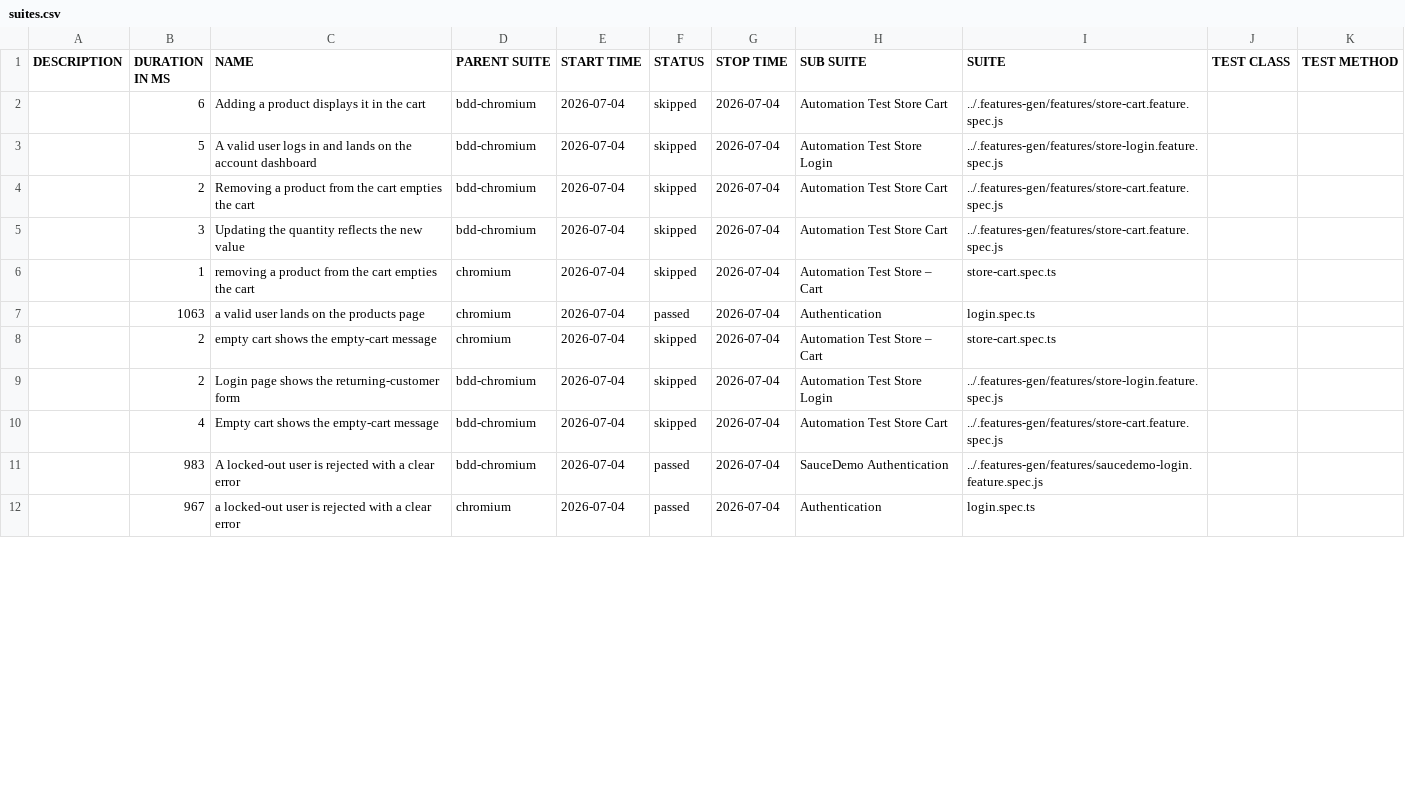
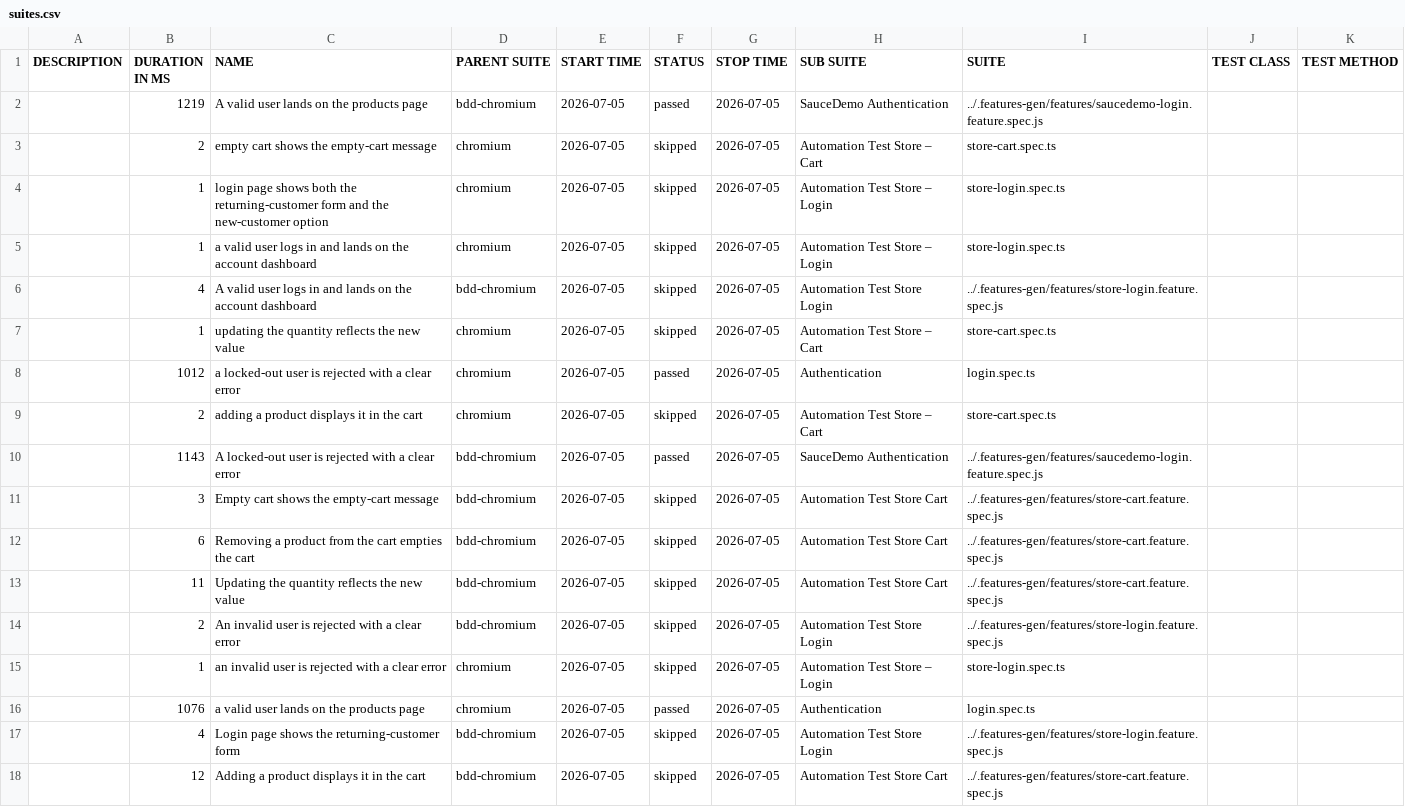
Before and after one commit to Cacheater/playwright-e2e-framework, a CSV file: data/suites.csv, drawn as a sheet; only a part is shown; the diff covers the shown part only.

```diff
--- a/data/suites.csv
+++ b/data/suites.csv
@@ -1,12 +1,18 @@
 "DESCRIPTION","DURATION IN MS","NAME","PARENT SUITE","START TIME","STATUS","STOP TIME","SUB SUITE","SUITE","TEST CLASS","TEST METHOD"
-"","6","Adding a product displays it in the cart","bdd-chromium","2026-07-04","skipped","2026-07-04","Automation Test Store Cart","../.features-gen/features/store-cart.feature.spec.js","",""
-"","5","A valid user logs in and lands on the account dashboard","bdd-chromium","2026-07-04","skipped","2026-07-04","Automation Test Store Login","../.features-gen/features/store-login.feature.spec.js","",""
-"","2","Removing a product from the cart empties the cart","bdd-chromium","2026-07-04","skipped","2026-07-04","Automation Test Store Cart","../.features-gen/features/store-cart.feature.spec.js","",""
-"","3","Updating the quantity reflects the new value","bdd-chromium","2026-07-04","skipped","2026-07-04","Automation Test Store Cart","../.features-gen/features/store-cart.feature.spec.js","",""
-"","1","removing a product from the cart empties the cart","chromium","2026-07-04","skipped","2026-07-04","Automation Test Store – Cart","store-cart.spec.ts","",""
-"","1063","a valid user lands on the products page","chromium","2026-07-04","passed","2026-07-04","Authentication","login.spec.ts","",""
-"","2","empty cart shows the empty-cart message","chromium","2026-07-04","skipped","2026-07-04","Automation Test Store – Cart","store-cart.spec.ts","",""
-"","2","Login page shows the returning-customer form","bdd-chromium","2026-07-04","skipped","2026-07-04","Automation Test Store Login","../.features-gen/features/store-login.feature.spec.js","",""
-"","4","Empty cart shows the empty-cart message","bdd-chromium","2026-07-04","skipped","2026-07-04","Automation Test Store Cart","../.features-gen/features/store-cart.feature.spec.js","",""
-"","983","A locked-out user is rejected with a clear error","bdd-chromium","2026-07-04","passed","2026-07-04","SauceDemo Authentication","../.features-gen/features/saucedemo-login.feature.spec.js","",""
-"","967","a locked-out user is rejected with a clear error","chromium","2026-07-04","passed","2026-07-04","Authentication","login.spec.ts","",""
+"","1219","A valid user lands on the products page","bdd-chromium","2026-07-05","passed","2026-07-05","SauceDemo Authentication","../.features-gen/features/saucedemo-login.feature.spec.js","",""
+"","2","empty cart shows the empty-cart message","chromium","2026-07-05","skipped","2026-07-05","Automation Test Store – Cart","store-cart.spec.ts","",""
+"","1","login page shows both the returning-customer form and the new-customer option","chromium","2026-07-05","skipped","2026-07-05","Automation Test Store – Login","store-login.spec.ts","",""
+"","1","a valid user logs in and lands on the account dashboard","chromium","2026-07-05","skipped","2026-07-05","Automation Test Store – Login","store-login.spec.ts","",""
+"","4","A valid user logs in and lands on the account dashboard","bdd-chromium","2026-07-05","skipped","2026-07-05","Automation Test Store Login","../.features-gen/features/store-login.feature.spec.js","",""
+"","1","updating the quantity reflects the new value","chromium","2026-07-05","skipped","2026-07-05","Automation Test Store – Cart","store-cart.spec.ts","",""
+"","1012","a locked-out user is rejected with a clear error","chromium","2026-07-05","passed","2026-07-05","Authentication","login.spec.ts","",""
+"","2","adding a product displays it in the cart","chromium","2026-07-05","skipped","2026-07-05","Automation Test Store – Cart","store-cart.spec.ts","",""
+"","1143","A locked-out user is rejected with a clear error","bdd-chromium","2026-07-05","passed","2026-07-05","SauceDemo Authentication","../.features-gen/features/saucedemo-login.feature.spec.js","",""
+"","3","Empty cart shows the empty-cart message","bdd-chromium","2026-07-05","skipped","2026-07-05","Automation Test Store Cart","../.features-gen/features/store-cart.feature.spec.js","",""
+"","6","Removing a product from the cart empties the cart","bdd-chromium","2026-07-05","skipped","2026-07-05","Automation Test Store Cart","../.features-gen/features/store-cart.feature.spec.js","",""
+"","11","Updating the quantity reflects the new value","bdd-chromium","2026-07-05","skipped","2026-07-05","Automation Test Store Cart","../.features-gen/features/store-cart.feature.spec.js","",""
+"","2","An invalid user is rejected with a clear error","bdd-chromium","2026-07-05","skipped","2026-07-05","Automation Test Store Login","../.features-gen/features/store-login.feature.spec.js","",""
+"","1","an invalid user is rejected with a clear error","chromium","2026-07-05","skipped","2026-07-05","Automation Test Store – Login","store-login.spec.ts","",""
+"","1076","a valid user lands on the products page","chromium","2026-07-05","passed","2026-07-05","Authentication","login.spec.ts","",""
+"","4","Login page shows the returning-customer form","bdd-chromium","2026-07-05","skipped","2026-07-05","Automation Test Store Login","../.features-gen/features/store-login.feature.spec.js","",""
+"","12","Adding a product displays it in the cart","bdd-chromium","2026-07-05","skipped","2026-07-05","Automation Test Store Cart","../.features-gen/features/store-cart.feature.spec.js","",""
```
Also changed, not shown: 6 removed rows and 3 edited cells elsewhere in this file, 50 other files.
